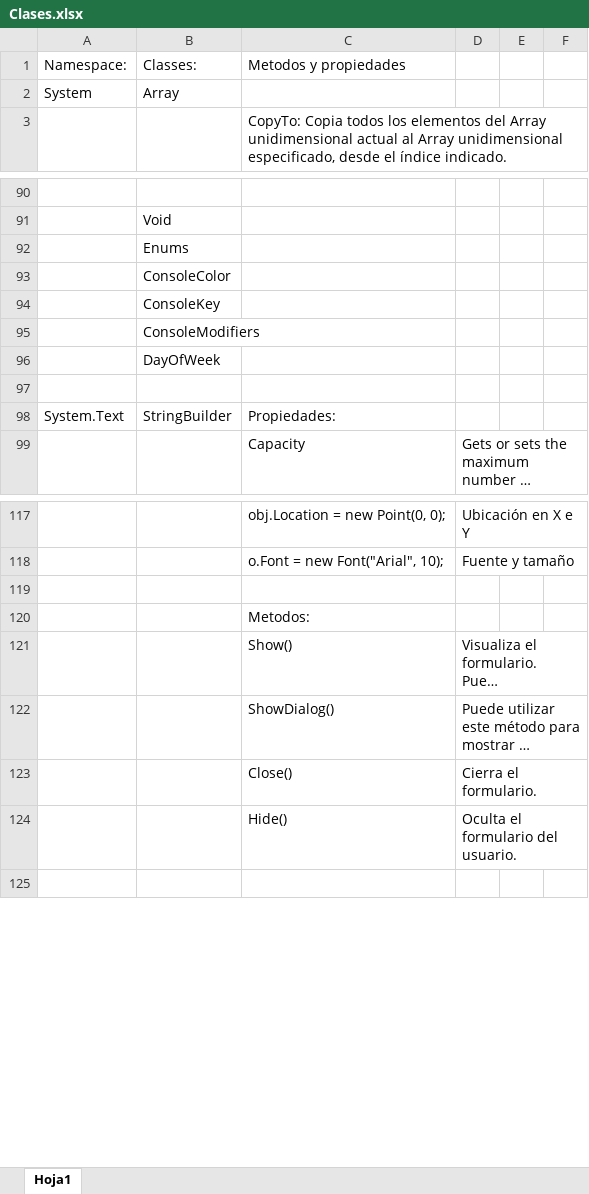
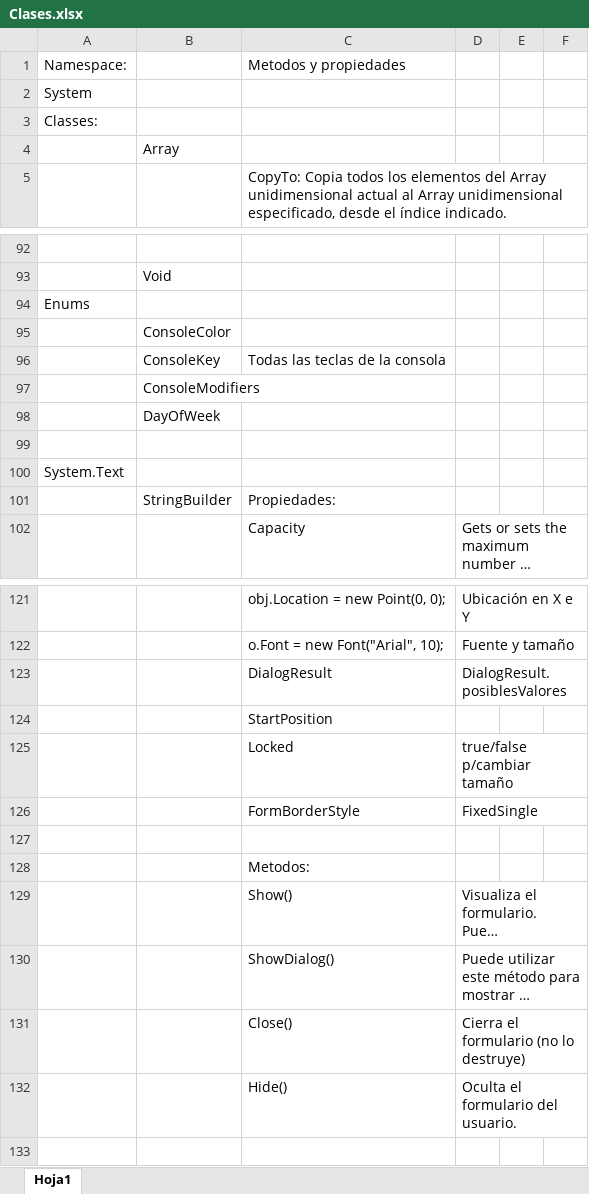
Before and after one commit to camirori/Programacion_Laboratorio2, an Excel workbook: PPT/Clases.xlsx, sheet Hoja1, drawn as a sheet; only a part is shown, gaps mark what is left out; long unchanged cells end in …; values as stored, in another font and other column widths than the file's, no cell formats; removed rows and columns are numbered as before the commit, all else as after; the diff covers the shown part only; the diff names each change by its address in the sheet, - before the commit and + after, or states it on an @@ line.

```diff
--- a/PPT/Clases.xlsx (sheet Hoja1)
+++ b/PPT/Clases.xlsx (sheet Hoja1)
-B1: Classes:
+B1: (empty)
-B2: Array
+B2: (empty)
+row 3: Classes:
+row 4:  | Array
-row 92:  | Enums
+row 94: Enums
-C96: (empty)
+C96: Todas las teclas de la consola
+row 100: System.Text
-A101: System.Text
+A101: (empty)
+row 123:  |  | DialogResult | DialogResult.posiblesValores
+row 124:  |  | StartPosition
+row 125:  |  | Locked | true/false p/cambiar tamaño
+row 126:  |  | FormBorderStyle | FixedSingle
-D131: Cierra el formulario.
+D131: Cierra el formulario (no lo destruye)
```
Also changed, not shown: 66 added rows, 5 removed rows, 21 moved rows and 10 edited cells elsewhere in this sheet, cell formats, 1 other file.
